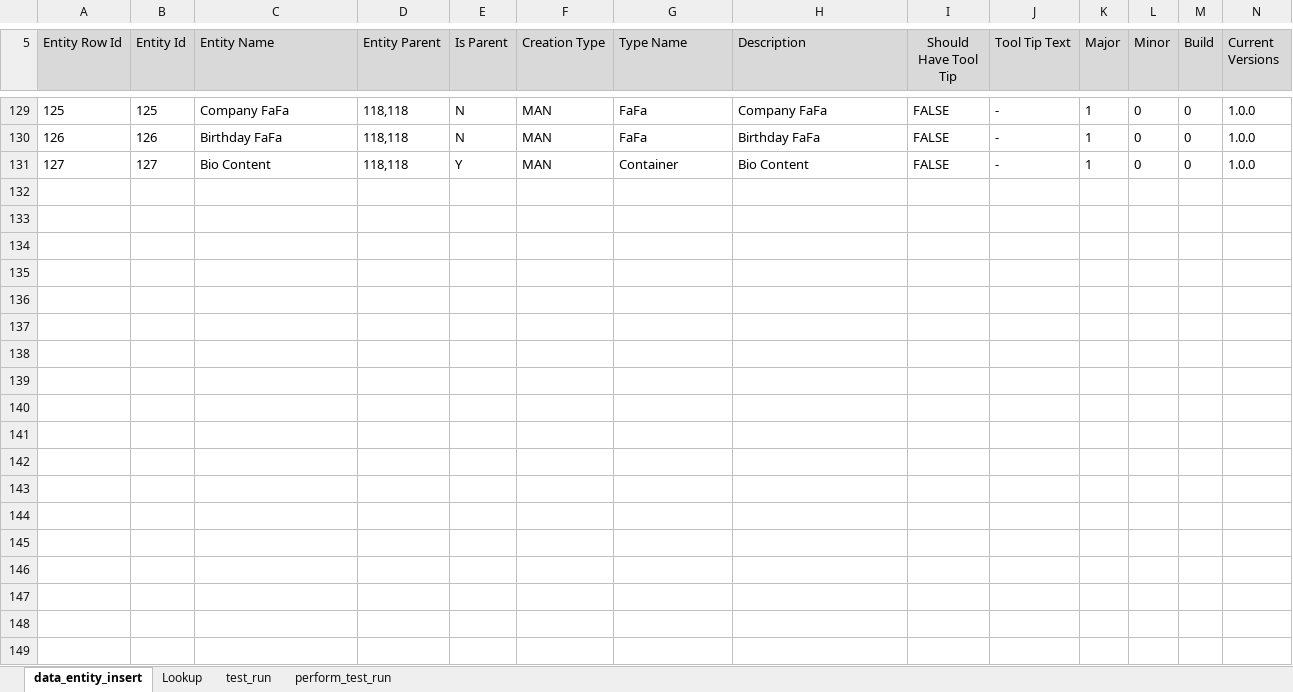
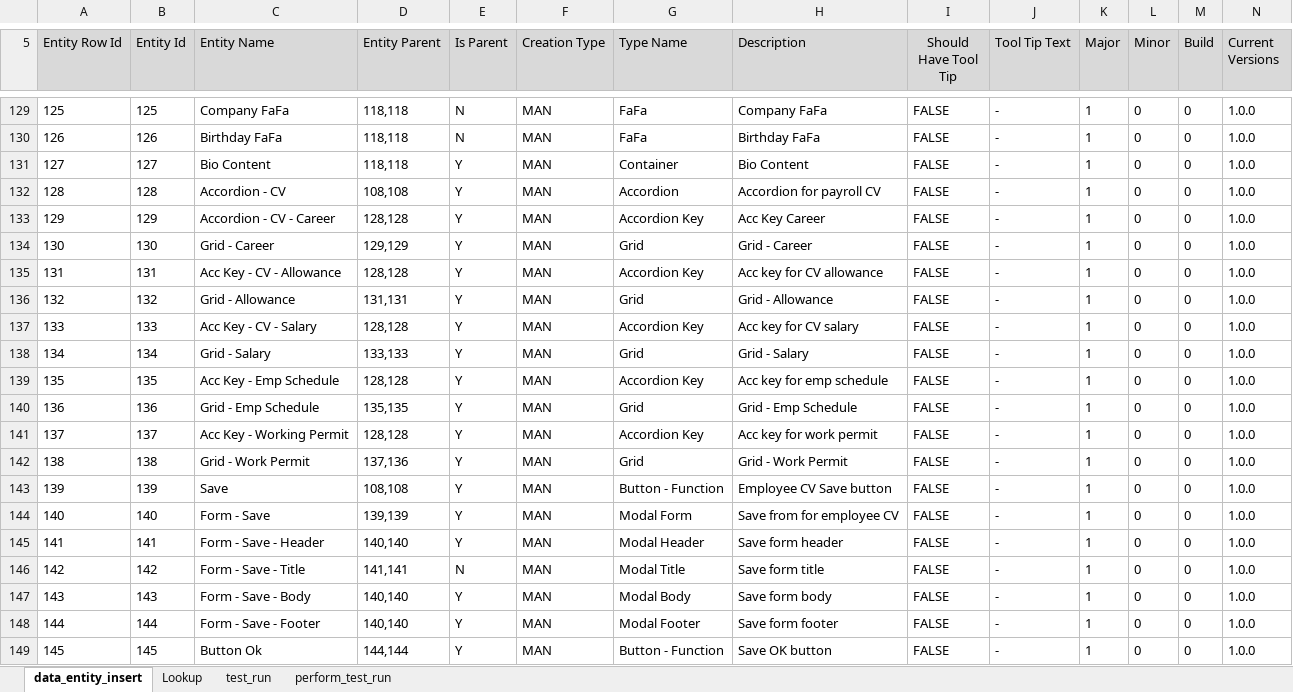
Before and after one commit to sebrown0/TB_Backup, an Excel workbook: TestBench_Backup.xlsm, sheet data_entity_insert, drawn as a sheet; only a part is shown, gaps mark what is left out; values as stored, in another font and other column widths than the file's, no borders; charts and pictures not drawn; rows hold the shown columns only; the diff covers the shown part only; the diff names each change by its address in the sheet, - before the commit and + after, or states it on an @@ line.

```diff
--- a/TestBench_Backup.xlsm (sheet data_entity_insert)
+++ b/TestBench_Backup.xlsm (sheet data_entity_insert)
+row 132: 128 | 128 | Accordion - CV | 108,108 | Y | MAN | Accordion | Accordion for payroll CV | FALSE | - | 1 | 0 | 0 | 1.0.0
+row 133: 129 | 129 | Accordion - CV - Career | 128,128 | Y | MAN | Accordion Key | Acc Key Career | FALSE | - | 1 | 0 | 0 | 1.0.0
+row 134: 130 | 130 | Grid - Career | 129,129 | Y | MAN | Grid | Grid - Career | FALSE | - | 1 | 0 | 0 | 1.0.0
+row 135: 131 | 131 | Acc Key - CV - Allowance | 128,128 | Y | MAN | Accordion Key | Acc key for CV allowance | FALSE | - | 1 | 0 | 0 | 1.0.0
+row 136: 132 | 132 | Grid - Allowance | 131,131 | Y | MAN | Grid | Grid - Allowance | FALSE | - | 1 | 0 | 0 | 1.0.0
+row 137: 133 | 133 | Acc Key - CV - Salary | 128,128 | Y | MAN | Accordion Key | Acc key for CV salary | FALSE | - | 1 | 0 | 0 | 1.0.0
+row 138: 134 | 134 | Grid - Salary | 133,133 | Y | MAN | Grid | Grid - Salary | FALSE | - | 1 | 0 | 0 | 1.0.0
+row 139: 135 | 135 | Acc Key - Emp Schedule | 128,128 | Y | MAN | Accordion Key | Acc key for emp schedule | FALSE | - | 1 | 0 | 0 | 1.0.0
+row 140: 136 | 136 | Grid - Emp Schedule | 135,135 | Y | MAN | Grid | Grid - Emp Schedule | FALSE | - | 1 | 0 | 0 | 1.0.0
+row 141: 137 | 137 | Acc Key - Working Permit | 128,128 | Y | MAN | Accordion Key | Acc key for work permit | FALSE | - | 1 | 0 | 0 | 1.0.0
+row 142: 138 | 138 | Grid - Work Permit | 137,136 | Y | MAN | Grid | Grid - Work Permit | FALSE | - | 1 | 0 | 0 | 1.0.0
+row 143: 139 | 139 | Save | 108,108 | Y | MAN | Button - Function | Employee CV Save button | FALSE | - | 1 | 0 | 0 | 1.0.0
+row 144: 140 | 140 | Form - Save | 139,139 | Y | MAN | Modal Form | Save from for employee CV | FALSE | - | 1 | 0 | 0 | 1.0.0
+row 145: 141 | 141 | Form - Save - Header | 140,140 | Y | MAN | Modal Header | Save form header | FALSE | - | 1 | 0 | 0 | 1.0.0
+row 146: 142 | 142 | Form - Save - Title | 141,141 | N | MAN | Modal Title | Save form title | FALSE | - | 1 | 0 | 0 | 1.0.0
+row 147: 143 | 143 | Form - Save - Body | 140,140 | Y | MAN | Modal Body | Save form body | FALSE | - | 1 | 0 | 0 | 1.0.0
+row 148: 144 | 144 | Form - Save - Footer | 140,140 | Y | MAN | Modal Footer | Save form footer | FALSE | - | 1 | 0 | 0 | 1.0.0
+row 149: 145 | 145 | Button Ok | 144,144 | Y | MAN | Button - Function | Save OK button | FALSE | - | 1 | 0 | 0 | 1.0.0
```
Also changed, not shown: 1 added row elsewhere in this sheet, sheet Lookup, charts or pictures, 2 other files.
